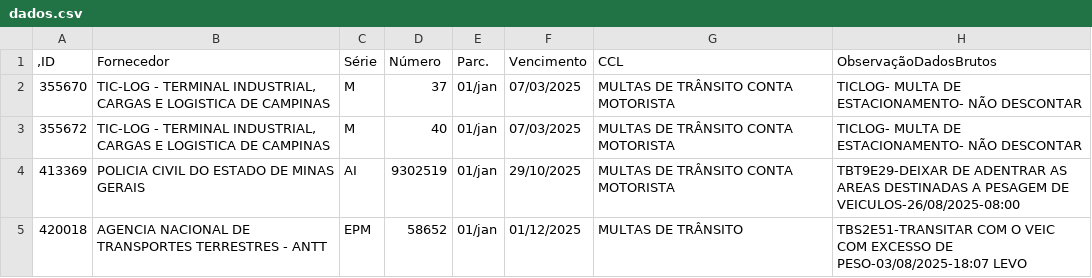
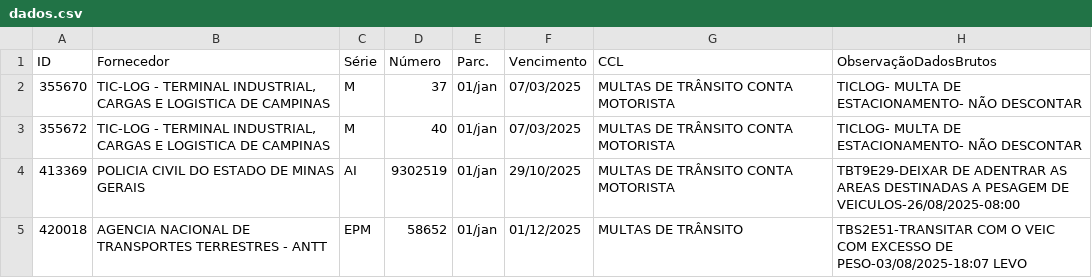
Before and after one commit to JISAE221/dashboard-multas-maroso, a CSV file: dados.csv, drawn as a sheet; only a part is shown; the diff names each change by its address in the sheet, - before the commit and + after, or states it on an @@ line.

```diff
--- a/dados.csv
+++ b/dados.csv
-A1: ,ID
+A1: ID
```
Also changed, not shown: 2 other files.
